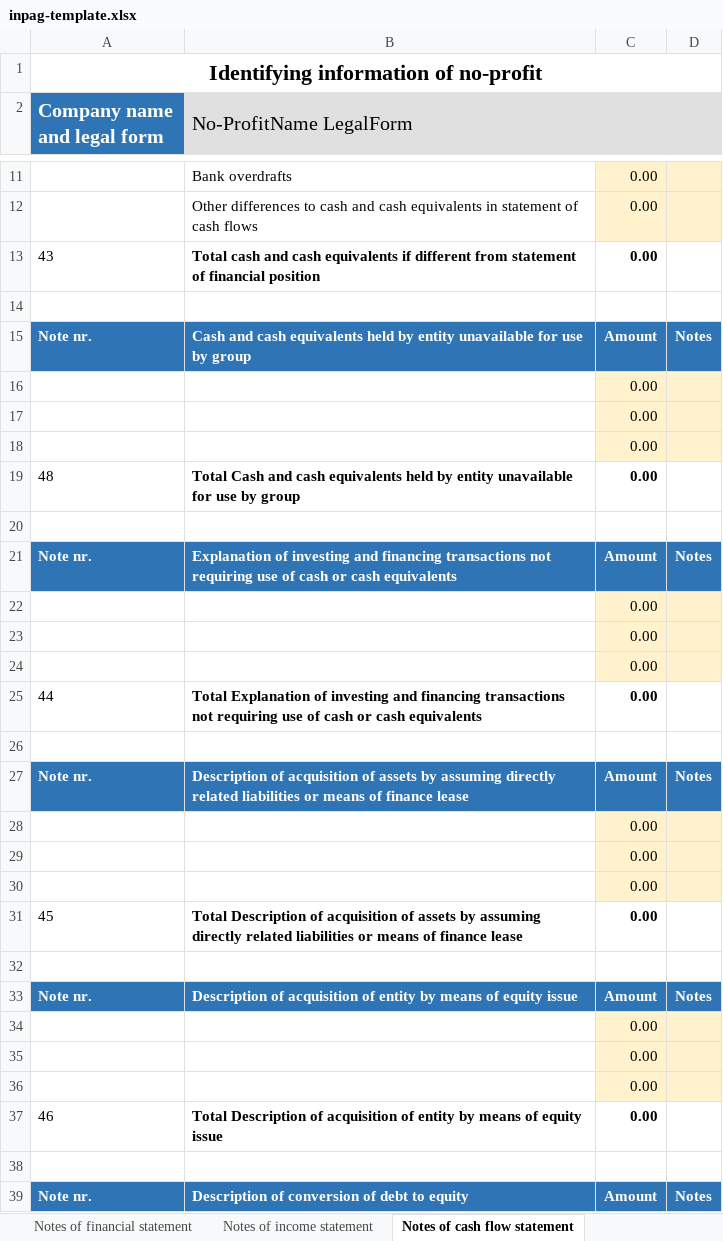
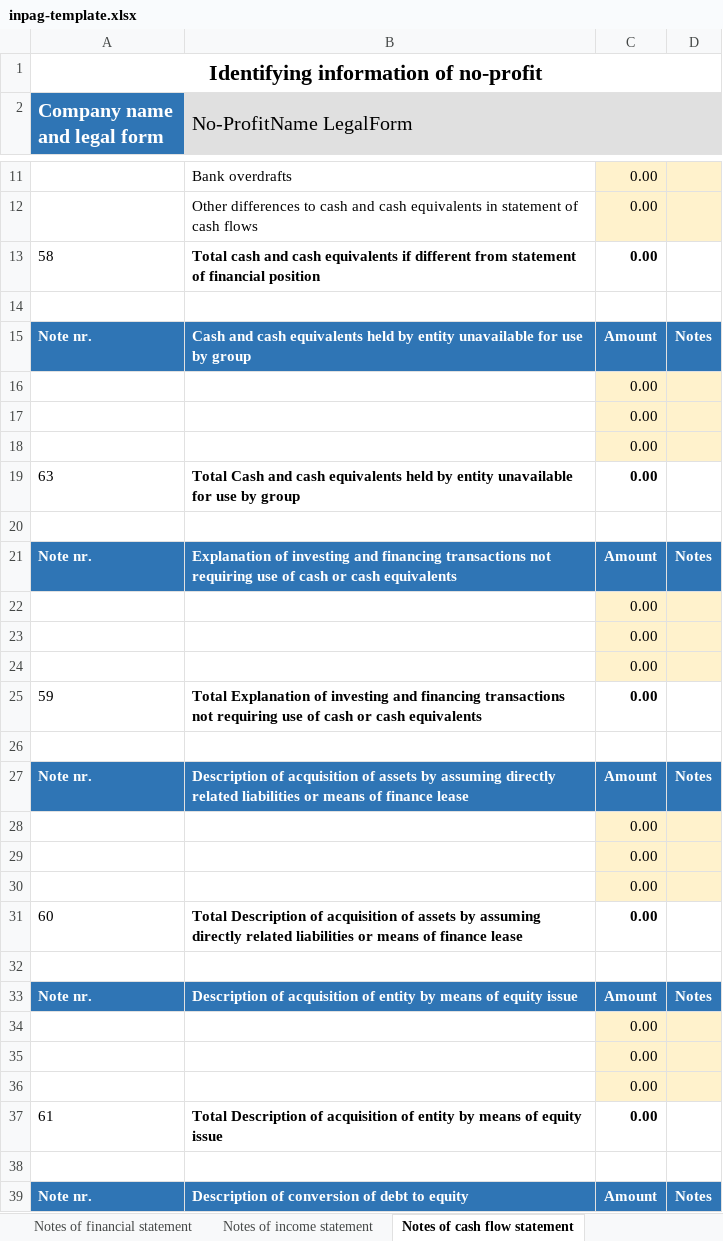
Before and after one commit to BananaAccounting/Universal, an Excel workbook: noprofit/en/11255/inpag-template.xlsx, sheet Notes of cash flow statement, drawn as a sheet; only a part is shown, gaps mark what is left out; values as stored, in another font and other column widths than the file's, no borders; the diff covers the shown part only; the diff names each change by its address in the sheet, - before the commit and + after, or states it on an @@ line.

```diff
--- a/noprofit/en/11255/inpag-template.xlsx (sheet Notes of cash flow statement)
+++ b/noprofit/en/11255/inpag-template.xlsx (sheet Notes of cash flow statement)
-A13 (Company name and legal form): 43
+A13 (Company name and legal form): 58
-A19 (Company name and legal form): 48
+A19 (Company name and legal form): 63
-A25 (Company name and legal form): 44
+A25 (Company name and legal form): 59
-A31 (Company name and legal form): 45
+A31 (Company name and legal form): 60
-A37 (Company name and legal form): 46
+A37 (Company name and legal form): 61
```
Also changed, not shown: 2 edited cells elsewhere in this sheet, sheet Cash flow statement - indirect, formulas that keep their value.
